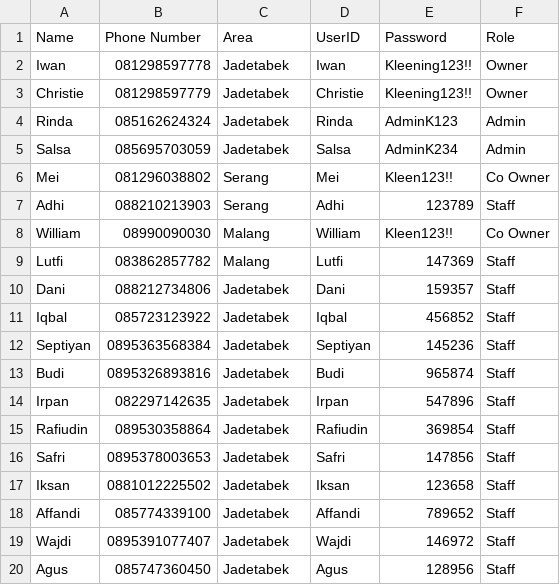
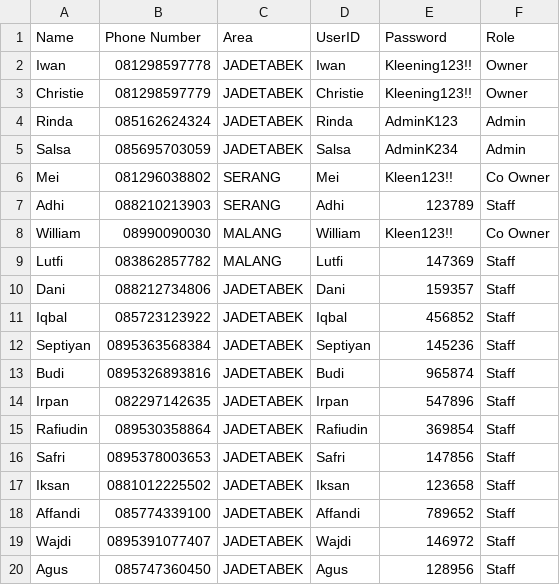
Before and after one commit to juliuscesario/kleening-revamp, a CSV file: database/old_database/Migration Kleening - Staff.csv, drawn as a sheet.

Commit message:
fixing area unknown from DB

```diff
--- a/database/old_database/Migration Kleening - Staff.csv
+++ b/database/old_database/Migration Kleening - Staff.csv
@@ -1,20 +1,20 @@
 Name,Phone Number,Area,UserID,Password,Role
-Iwan,081298597778,Jadetabek,Iwan,Kleening123!!,Owner
-Christie,081298597779,Jadetabek,Christie,Kleening123!!,Owner
-Rinda,085162624324,Jadetabek,Rinda,AdminK123,Admin
-Salsa,085695703059,Jadetabek,Salsa,AdminK234,Admin
-Mei,081296038802,Serang,Mei,Kleen123!!,Co Owner
-Adhi,088210213903,Serang,Adhi,123789,Staff
-William,08990090030,Malang,William,Kleen123!!,Co Owner
-Lutfi,083862857782,Malang,Lutfi,147369,Staff
-Dani,088212734806,Jadetabek,Dani,159357,Staff
-Iqbal,085723123922,Jadetabek,Iqbal,456852,Staff
-Septiyan,0895363568384,Jadetabek,Septiyan,145236,Staff
-Budi,0895326893816,Jadetabek,Budi,965874,Staff
-Irpan,082297142635,Jadetabek,Irpan,547896,Staff
-Rafiudin,089530358864,Jadetabek,Rafiudin,369854,Staff
-Safri,0895378003653,Jadetabek,Safri,147856,Staff
-Iksan,0881012225502,Jadetabek,Iksan,123658,Staff
-Affandi,085774339100,Jadetabek,Affandi,789652,Staff
-Wajdi,0895391077407,Jadetabek,Wajdi,146972,Staff
-Agus,085747360450,Jadetabek,Agus,128956,Staff
+Iwan,081298597778,JADETABEK,Iwan,Kleening123!!,Owner
+Christie,081298597779,JADETABEK,Christie,Kleening123!!,Owner
+Rinda,085162624324,JADETABEK,Rinda,AdminK123,Admin
+Salsa,085695703059,JADETABEK,Salsa,AdminK234,Admin
+Mei,081296038802,SERANG,Mei,Kleen123!!,Co Owner
+Adhi,088210213903,SERANG,Adhi,123789,Staff
+William,08990090030,MALANG,William,Kleen123!!,Co Owner
+Lutfi,083862857782,MALANG,Lutfi,147369,Staff
+Dani,088212734806,JADETABEK,Dani,159357,Staff
+Iqbal,085723123922,JADETABEK,Iqbal,456852,Staff
+Septiyan,0895363568384,JADETABEK,Septiyan,145236,Staff
+Budi,0895326893816,JADETABEK,Budi,965874,Staff
+Irpan,082297142635,JADETABEK,Irpan,547896,Staff
+Rafiudin,089530358864,JADETABEK,Rafiudin,369854,Staff
+Safri,0895378003653,JADETABEK,Safri,147856,Staff
+Iksan,0881012225502,JADETABEK,Iksan,123658,Staff
+Affandi,085774339100,JADETABEK,Affandi,789652,Staff
+Wajdi,0895391077407,JADETABEK,Wajdi,146972,Staff
+Agus,085747360450,JADETABEK,Agus,128956,Staff
```
Also changed, not shown: 1 other file.
